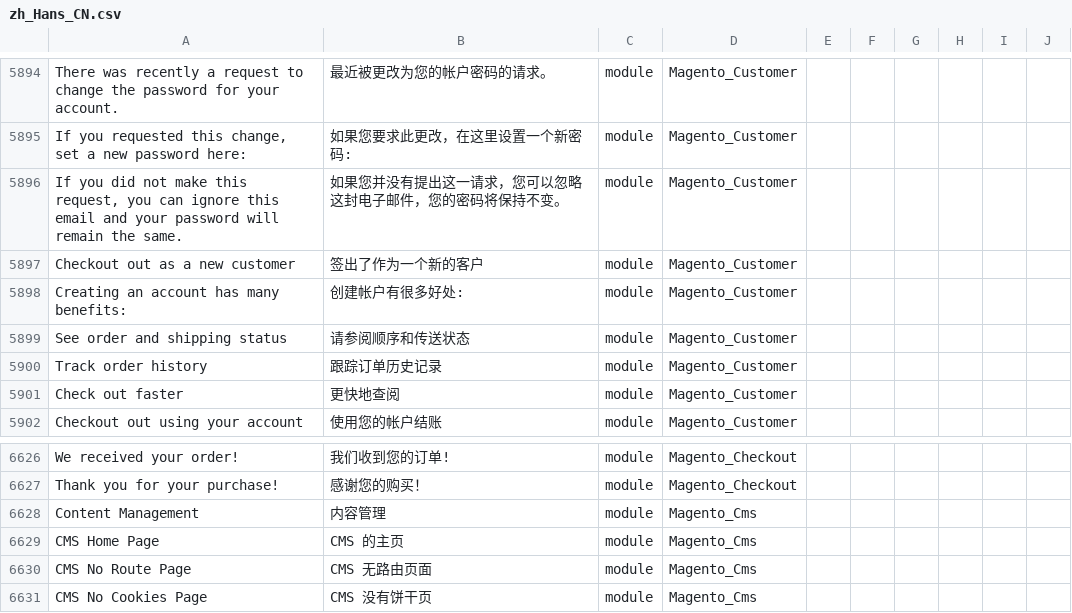
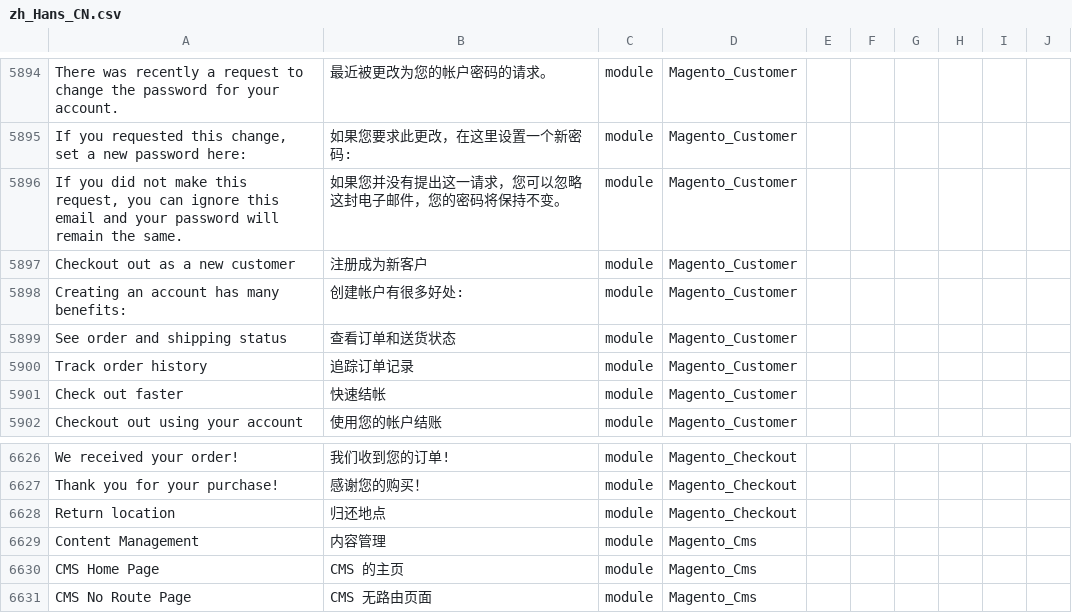
Before and after one commit to 4dhk/Magento2Language-zh_Hans_CN, a CSV file: zh_Hans_CN.csv, drawn as a sheet; only a part is shown, gaps mark what is left out; the shorter side is filled out with more unchanged rows; the diff names each change by its address in the sheet, - before the commit and + after, or states it on an @@ line.

Commit message:
add more translate

```diff
--- a/zh_Hans_CN.csv
+++ b/zh_Hans_CN.csv
-B5897: 签出了作为一个新的客户
+B5897: 注册成为新客户
-B5899: 请参阅顺序和传送状态
+B5899: 查看订单和送货状态
-B5900: 跟踪订单历史记录
+B5900: 追踪订单记录
-B5901: 更快地查阅
+B5901: 快速结帐
+row 6628: Return location | 归还地点 | module | Magento_Checkout
```
